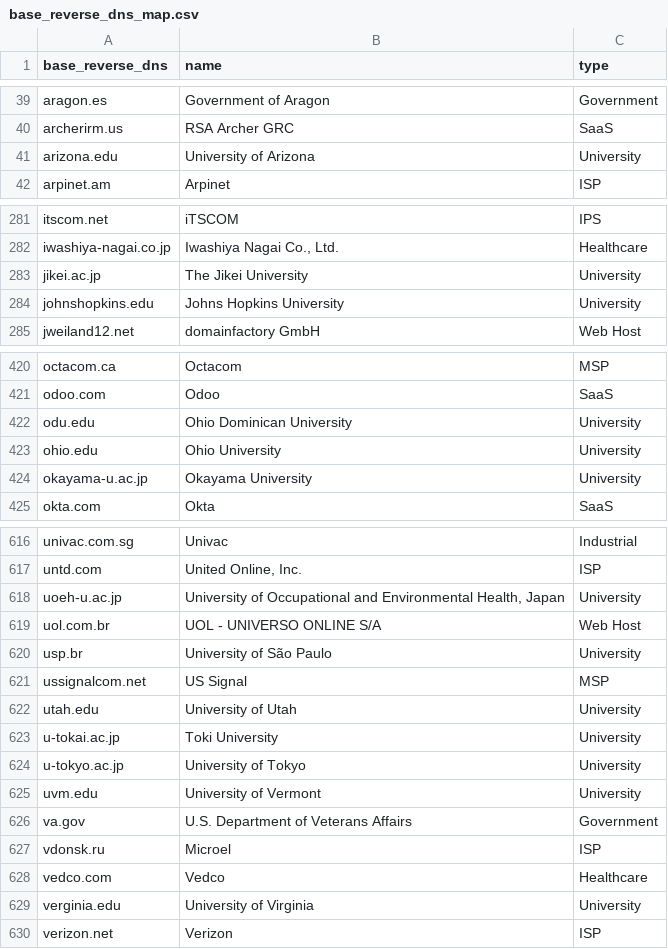
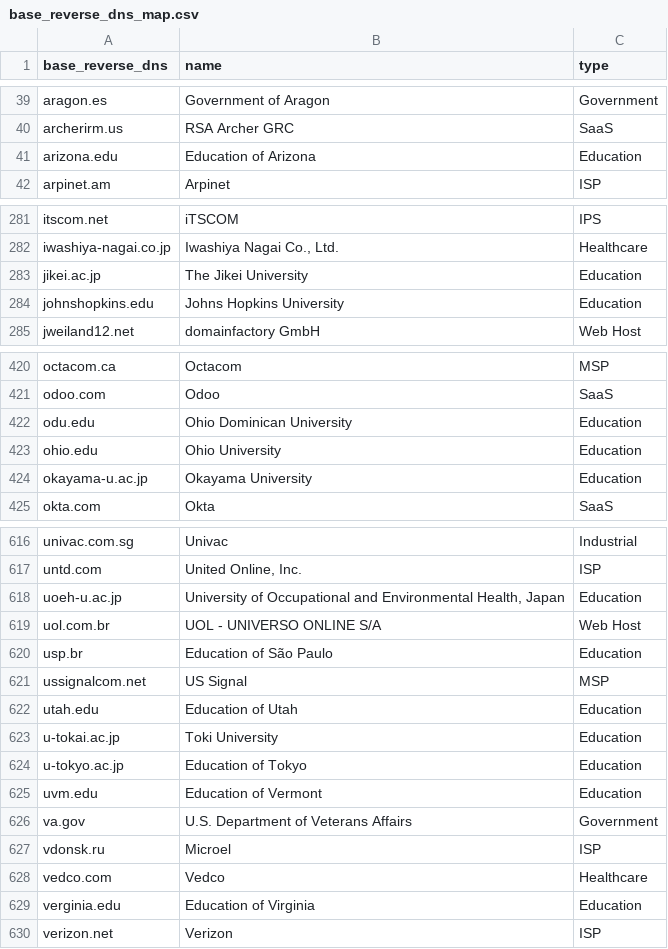
Before and after one commit to AyazP/parsedmarc-gui, a CSV file: parsedmarc/resources/maps/base_reverse_dns_map.csv, drawn as a sheet; only a part is shown, gaps mark what is left out; the diff covers the shown part only.

Commit message:
Replace University category with Education to be more inclusive

```diff
--- a/parsedmarc/resources/maps/base_reverse_dns_map.csv
+++ b/parsedmarc/resources/maps/base_reverse_dns_map.csv
@@ -40,3 +40,3 @@ aragon.es,Government of Aragon,Government
 archerirm.us,RSA Archer GRC,SaaS
-arizona.edu,University of Arizona,University
+arizona.edu,Education of Arizona,Education
 arpinet.am,Arpinet,ISP
@@ -282,4 +282,4 @@ itscom.net,iTSCOM,IPS
 iwashiya-nagai.co.jp,"Iwashiya Nagai Co., Ltd.",Healthcare
-jikei.ac.jp,The Jikei University,University
-johnshopkins.edu,Johns Hopkins University,University
+jikei.ac.jp,The Jikei University,Education
+johnshopkins.edu,Johns Hopkins University,Education
 jweiland12.net,domainfactory GmbH,Web Host
@@ -421,5 +421,5 @@ octacom.ca,Octacom,MSP
 odoo.com,Odoo,SaaS
-odu.edu,Ohio Dominican University,University
-ohio.edu,Ohio University,University
-okayama-u.ac.jp,Okayama University,University
+odu.edu,Ohio Dominican University,Education
+ohio.edu,Ohio University,Education
+okayama-u.ac.jp,Okayama University,Education
 okta.com,Okta,SaaS
@@ -617,10 +617,10 @@ univac.com.sg,Univac,Industrial
 untd.com,"United Online, Inc.",ISP
-uoeh-u.ac.jp,"University of Occupational and Environmental Health, Japan",University
+uoeh-u.ac.jp,"University of Occupational and Environmental Health, Japan",Education
 uol.com.br,UOL - UNIVERSO ONLINE S/A,Web Host
-usp.br,University of São Paulo,University
+usp.br,Education of São Paulo,Education
 ussignalcom.net,US Signal,MSP
-utah.edu,University of Utah,University
-u-tokai.ac.jp,Toki University,University
-u-tokyo.ac.jp,University of Tokyo,University
-uvm.edu,University of Vermont,University
+utah.edu,Education of Utah,Education
+u-tokai.ac.jp,Toki University,Education
+u-tokyo.ac.jp,Education of Tokyo,Education
+uvm.edu,Education of Vermont,Education
 va.gov,U.S. Department of Veterans Affairs,Government
@@ -628,3 +628,3 @@ vdonsk.ru,Microel,ISP
 vedco.com,Vedco,Healthcare
-verginia.edu,University of Virginia,University
+verginia.edu,Education of Virginia,Education
 verizon.net,Verizon,ISP
```
Also changed, not shown: 49 edited cells elsewhere in this file, 1 other file.
